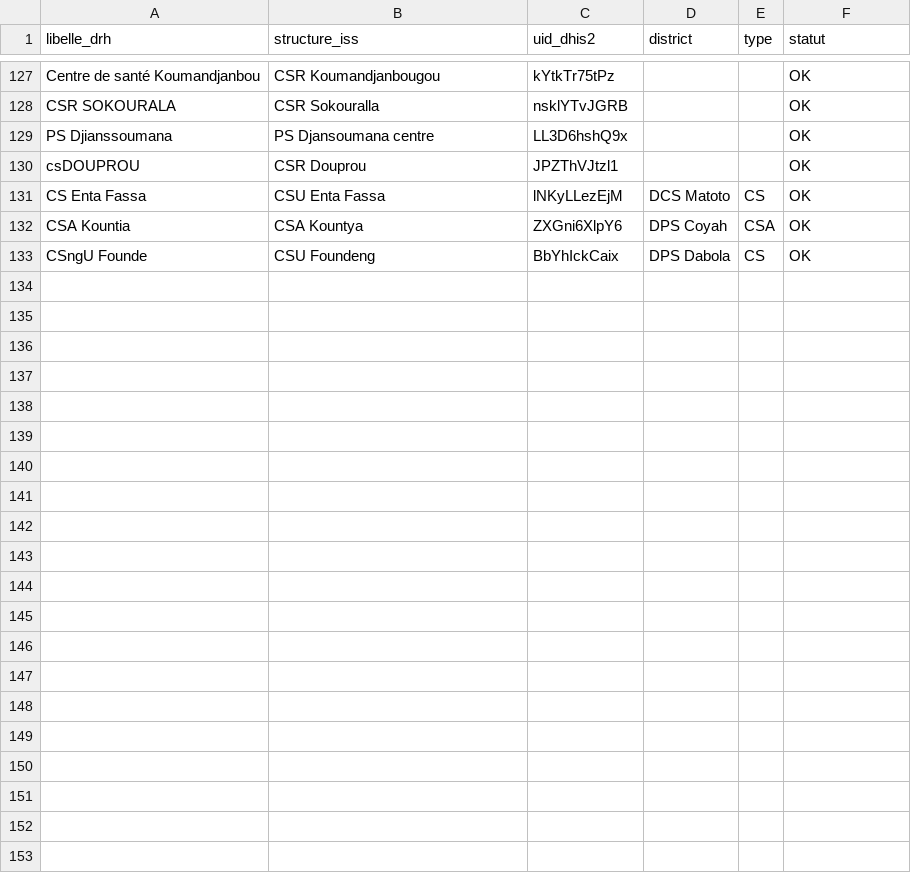
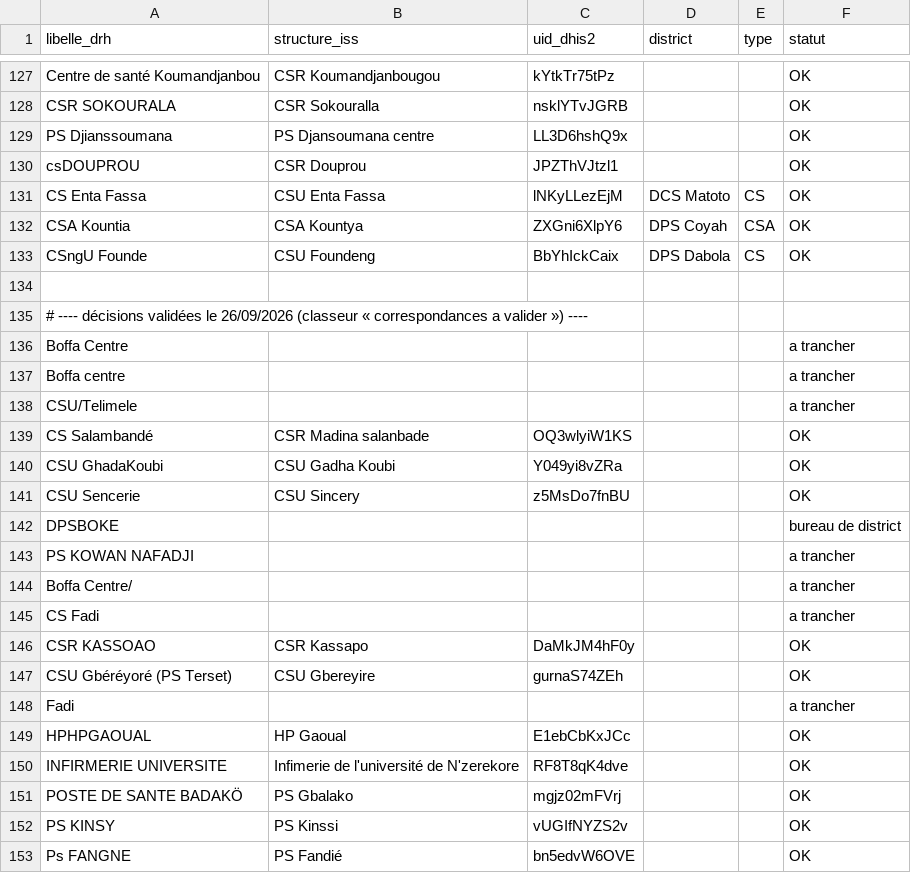
Before and after one commit to didate/iss-dashboard, a CSV file: backend/internal/drh/seed/correspondances.csv, drawn as a sheet; only a part is shown, gaps mark what is left out.

```diff
--- a/backend/internal/drh/seed/correspondances.csv
+++ b/backend/internal/drh/seed/correspondances.csv
@@ -133 +133,21 @@ CSA Kountia;CSA Kountya;ZXGni6XlpY6;DPS Coyah;CSA;OK
 CSngU Founde;CSU Foundeng;BbYhIckCaix;DPS Dabola;CS;OK
+
+# ---- décisions validées le 26/09/2026 (classeur « correspondances a valider ») ----
+Boffa Centre;;;;;a trancher
+Boffa centre;;;;;a trancher
+CSU/Telimele;;;;;a trancher
+CS Salambandé;CSR Madina salanbade;OQ3wlyiW1KS;;;OK
+CSU GhadaKoubi;CSU Gadha Koubi;Y049yi8vZRa;;;OK
+CSU Sencerie;CSU Sincery;z5MsDo7fnBU;;;OK
+DPSBOKE;;;;;bureau de district
+PS KOWAN NAFADJI;;;;;a trancher
+Boffa Centre/;;;;;a trancher
+CS Fadi;;;;;a trancher
+CSR KASSOAO;CSR Kassapo;DaMkJM4hF0y;;;OK
+CSU Gbéréyoré (PS Terset);CSU Gbereyire;gurnaS74ZEh;;;OK
+Fadi;;;;;a trancher
+HPHPGAOUAL;HP Gaoual;E1ebCbKxJCc;;;OK
+INFIRMERIE UNIVERSITE;Infimerie de l'université de N'zerekore;RF8T8qK4dve;;;OK
+POSTE DE SANTE BADAKÖ;PS Gbalako;mgjz02mFVrj;;;OK
+PS KINSY;PS Kinssi;vUGIfNYZS2v;;;OK
+Ps FANGNE;PS Fandié;bn5edvW6OVE;;;OK
```
